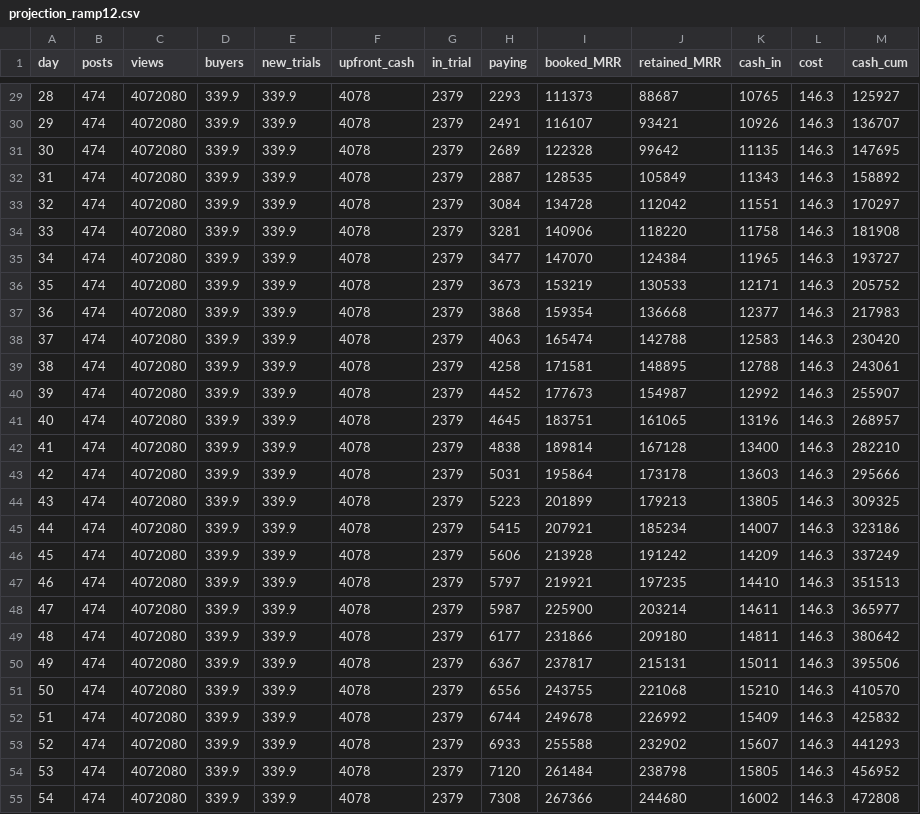
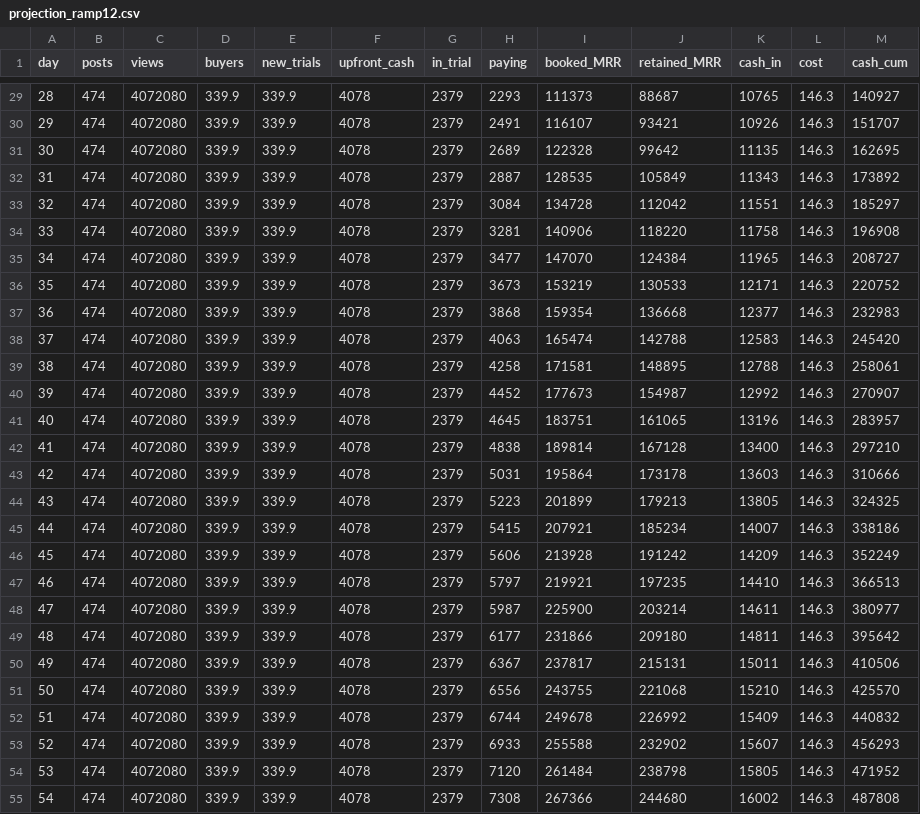
Before and after one commit to garrisonsakes/strong-years, a CSV file: data/projection_ramp12.csv, drawn as a sheet; only a part is shown, gaps mark what is left out; the diff covers the shown part only.

```diff
--- a/data/projection_ramp12.csv
+++ b/data/projection_ramp12.csv
@@ -29,27 +29,27 @@ day,posts,views,buyers,new_trials,upfront_cash,in_trial,paying,booked_MRR,retain
-28,474,4072080,339.9,339.9,4078,2379,2293,111373,88687,10765,146.3,125927
-29,474,4072080,339.9,339.9,4078,2379,2491,116107,93421,10926,146.3,136707
-30,474,4072080,339.9,339.9,4078,2379,2689,122328,99642,11135,146.3,147695
-31,474,4072080,339.9,339.9,4078,2379,2887,128535,105849,11343,146.3,158892
-32,474,4072080,339.9,339.9,4078,2379,3084,134728,112042,11551,146.3,170297
-33,474,4072080,339.9,339.9,4078,2379,3281,140906,118220,11758,146.3,181908
-34,474,4072080,339.9,339.9,4078,2379,3477,147070,124384,11965,146.3,193727
-35,474,4072080,339.9,339.9,4078,2379,3673,153219,130533,12171,146.3,205752
-36,474,4072080,339.9,339.9,4078,2379,3868,159354,136668,12377,146.3,217983
-37,474,4072080,339.9,339.9,4078,2379,4063,165474,142788,12583,146.3,230420
-38,474,4072080,339.9,339.9,4078,2379,4258,171581,148895,12788,146.3,243061
-39,474,4072080,339.9,339.9,4078,2379,4452,177673,154987,12992,146.3,255907
-40,474,4072080,339.9,339.9,4078,2379,4645,183751,161065,13196,146.3,268957
-41,474,4072080,339.9,339.9,4078,2379,4838,189814,167128,13400,146.3,282210
-42,474,4072080,339.9,339.9,4078,2379,5031,195864,173178,13603,146.3,295666
-43,474,4072080,339.9,339.9,4078,2379,5223,201899,179213,13805,146.3,309325
-44,474,4072080,339.9,339.9,4078,2379,5415,207921,185234,14007,146.3,323186
-45,474,4072080,339.9,339.9,4078,2379,5606,213928,191242,14209,146.3,337249
-46,474,4072080,339.9,339.9,4078,2379,5797,219921,197235,14410,146.3,351513
-47,474,4072080,339.9,339.9,4078,2379,5987,225900,203214,14611,146.3,365977
-48,474,4072080,339.9,339.9,4078,2379,6177,231866,209180,14811,146.3,380642
-49,474,4072080,339.9,339.9,4078,2379,6367,237817,215131,15011,146.3,395506
-50,474,4072080,339.9,339.9,4078,2379,6556,243755,221068,15210,146.3,410570
-51,474,4072080,339.9,339.9,4078,2379,6744,249678,226992,15409,146.3,425832
-52,474,4072080,339.9,339.9,4078,2379,6933,255588,232902,15607,146.3,441293
-53,474,4072080,339.9,339.9,4078,2379,7120,261484,238798,15805,146.3,456952
-54,474,4072080,339.9,339.9,4078,2379,7308,267366,244680,16002,146.3,472808
+28,474,4072080,339.9,339.9,4078,2379,2293,111373,88687,10765,146.3,140927
+29,474,4072080,339.9,339.9,4078,2379,2491,116107,93421,10926,146.3,151707
+30,474,4072080,339.9,339.9,4078,2379,2689,122328,99642,11135,146.3,162695
+31,474,4072080,339.9,339.9,4078,2379,2887,128535,105849,11343,146.3,173892
+32,474,4072080,339.9,339.9,4078,2379,3084,134728,112042,11551,146.3,185297
+33,474,4072080,339.9,339.9,4078,2379,3281,140906,118220,11758,146.3,196908
+34,474,4072080,339.9,339.9,4078,2379,3477,147070,124384,11965,146.3,208727
+35,474,4072080,339.9,339.9,4078,2379,3673,153219,130533,12171,146.3,220752
+36,474,4072080,339.9,339.9,4078,2379,3868,159354,136668,12377,146.3,232983
+37,474,4072080,339.9,339.9,4078,2379,4063,165474,142788,12583,146.3,245420
+38,474,4072080,339.9,339.9,4078,2379,4258,171581,148895,12788,146.3,258061
+39,474,4072080,339.9,339.9,4078,2379,4452,177673,154987,12992,146.3,270907
+40,474,4072080,339.9,339.9,4078,2379,4645,183751,161065,13196,146.3,283957
+41,474,4072080,339.9,339.9,4078,2379,4838,189814,167128,13400,146.3,297210
+42,474,4072080,339.9,339.9,4078,2379,5031,195864,173178,13603,146.3,310666
+43,474,4072080,339.9,339.9,4078,2379,5223,201899,179213,13805,146.3,324325
+44,474,4072080,339.9,339.9,4078,2379,5415,207921,185234,14007,146.3,338186
+45,474,4072080,339.9,339.9,4078,2379,5606,213928,191242,14209,146.3,352249
+46,474,4072080,339.9,339.9,4078,2379,5797,219921,197235,14410,146.3,366513
+47,474,4072080,339.9,339.9,4078,2379,5987,225900,203214,14611,146.3,380977
+48,474,4072080,339.9,339.9,4078,2379,6177,231866,209180,14811,146.3,395642
+49,474,4072080,339.9,339.9,4078,2379,6367,237817,215131,15011,146.3,410506
+50,474,4072080,339.9,339.9,4078,2379,6556,243755,221068,15210,146.3,425570
+51,474,4072080,339.9,339.9,4078,2379,6744,249678,226992,15409,146.3,440832
+52,474,4072080,339.9,339.9,4078,2379,6933,255588,232902,15607,146.3,456293
+53,474,4072080,339.9,339.9,4078,2379,7120,261484,238798,15805,146.3,471952
+54,474,4072080,339.9,339.9,4078,2379,7308,267366,244680,16002,146.3,487808
```
Also changed, not shown: 63 edited cells elsewhere in this file, data/projection_launch.csv, 5 other files.
